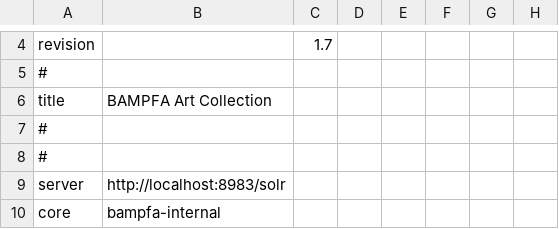
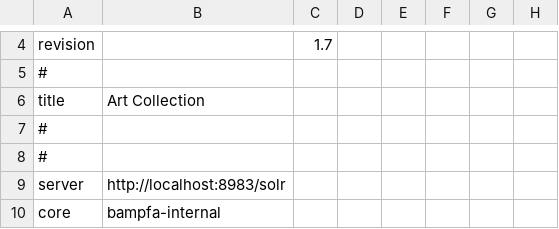
Before and after one commit to cspace-deployment/django_example_config, a CSV file: bampfa/public_collection_info.csv, drawn as a sheet; only a part is shown, gaps mark what is left out; the diff names each change by its address in the sheet, - before the commit and + after, or states it on an @@ line.

```diff
--- a/bampfa/public_collection_info.csv
+++ b/bampfa/public_collection_info.csv
-B6: BAMPFA Art Collection
+B6: Art Collection
```
Also changed, not shown: bampfa/internal_collection_info.csv.
